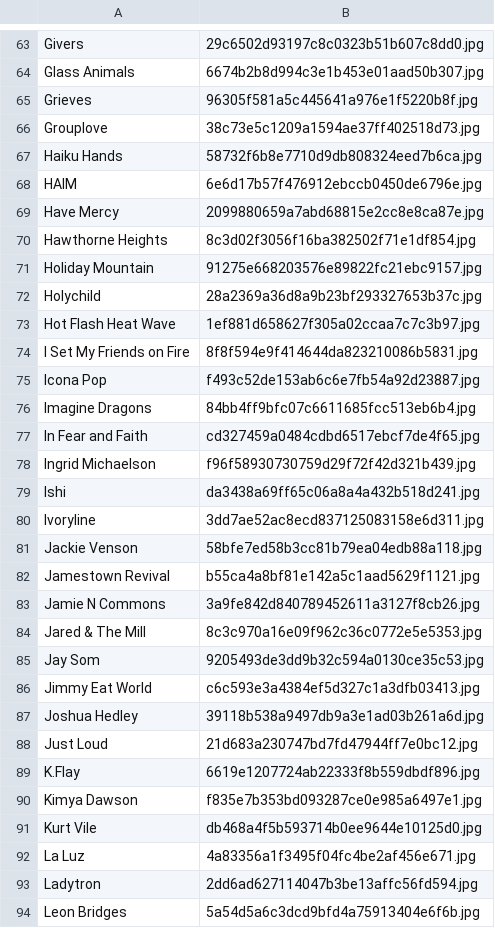
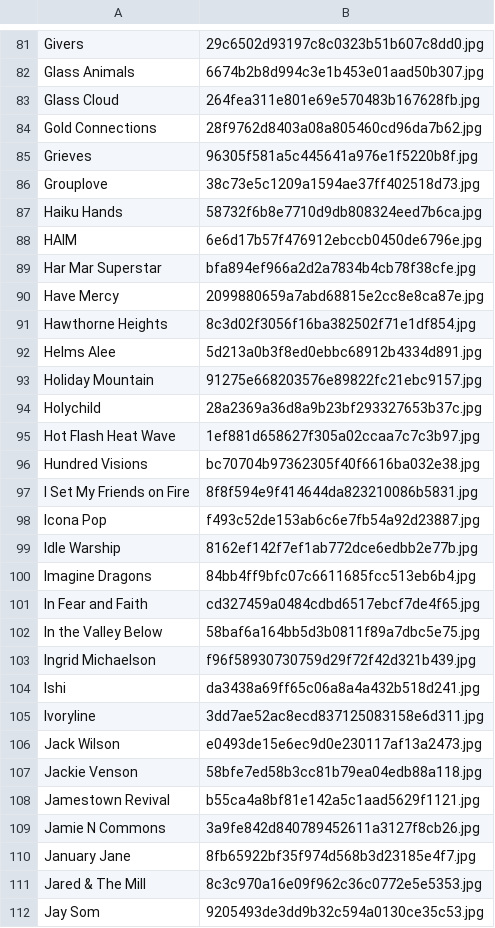
Before and after one commit to shiruken/csullender.com, a CSV file: data/artists.csv, drawn as a sheet; only a part is shown, gaps mark what is left out; the shorter side is filled out with more unchanged rows; the diff covers the shown part only; the diff names each change by its address in the sheet, - before the commit and + after, or states it on an @@ line.

```diff
--- a/data/artists.csv
+++ b/data/artists.csv
+row 83: Glass Cloud | 264fea311e801e69e570483b167628fb.jpg
+row 84: Gold Connections | 28f9762d8403a08a805460cd96da7b62.jpg
+row 89: Har Mar Superstar | bfa894ef966a2d2a7834b4cb78f38cfe.jpg
+row 92: Helms Alee | 5d213a0b3f8ed0ebbc68912b4334d891.jpg
+row 96: Hundred Visions | bc70704b97362305f40f6616ba032e38.jpg
+row 99: Idle Warship | 8162ef142f7ef1ab772dce6edbb2e77b.jpg
+row 102: In the Valley Below | 58baf6a164bb5d3b0811f89a7dbc5e75.jpg
+row 106: Jack Wilson | e0493de15e6ec9d0e230117af13a2473.jpg
+row 110: January Jane | 8fb65922bf35f974d568b3d23185e4f7.jpg
```
Also changed, not shown: 47 added rows and 4 removed rows elsewhere in this file, 58 other files.
